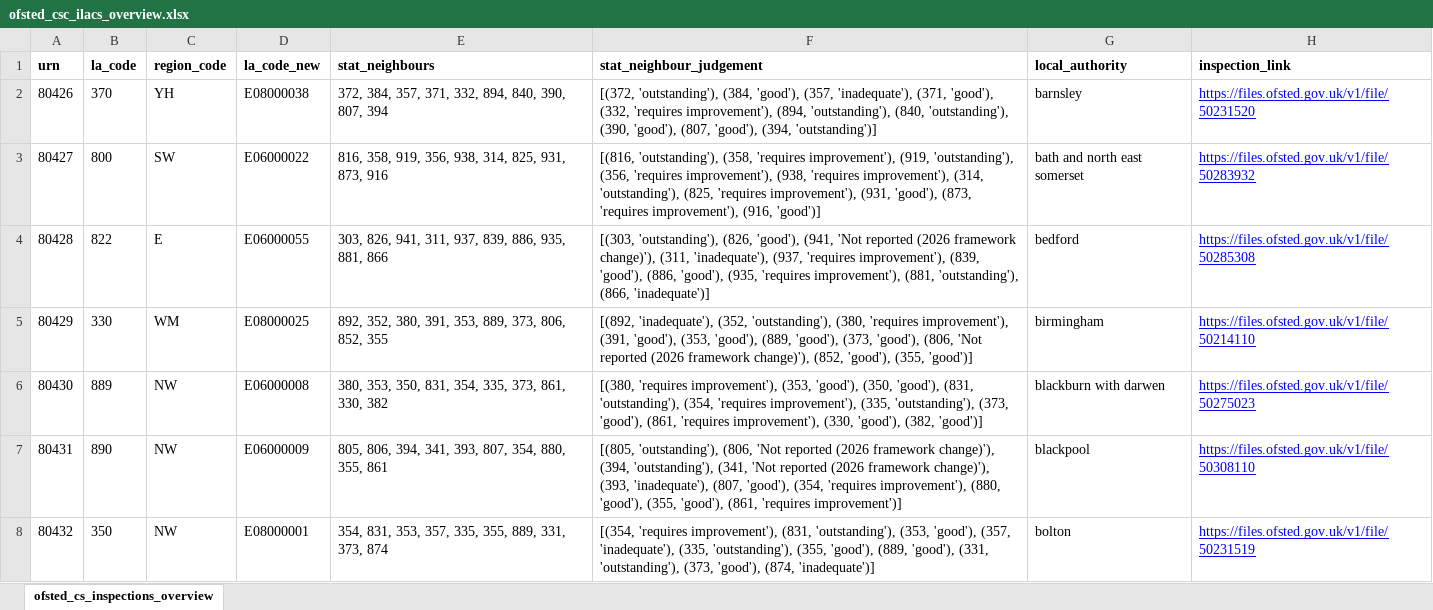
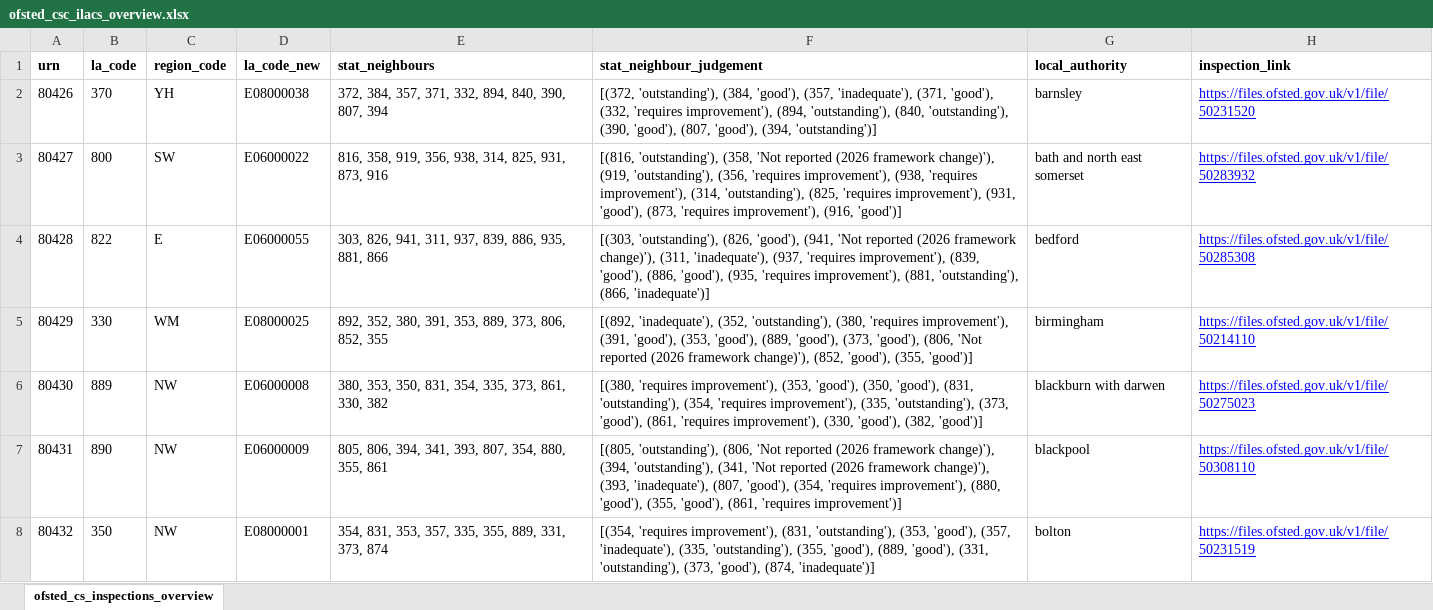
Before and after one commit to JT-39/ofsted-ilacs-scrape-tool, an Excel workbook: ofsted_csc_ilacs_overview.xlsx, sheet ofsted_cs_inspections_overview, drawn as a sheet; only a part is shown; values as stored, in another font and other column widths than the file's, no borders; the diff covers the shown part only; the diff names each change by its address in the sheet, - before the commit and + after, or states it on an @@ line.

```diff
--- a/ofsted_csc_ilacs_overview.xlsx (sheet ofsted_cs_inspections_overview)
+++ b/ofsted_csc_ilacs_overview.xlsx (sheet ofsted_cs_inspections_overview)
-F3 (stat_neighbour_judgement): …'outstanding'), (358, 'requires improvement'), (919, 'outstanding'),…
+F3 (stat_neighbour_judgement): …'outstanding'), (358, 'Not reported (2026 framework change)'), (919, 'outstanding'),…
```
Also changed, not shown: 27 edited cells elsewhere in this sheet, 2 other files.
